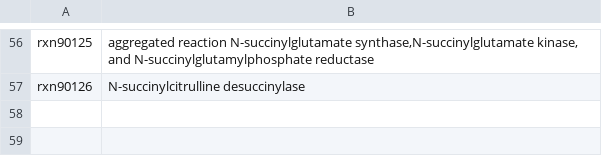
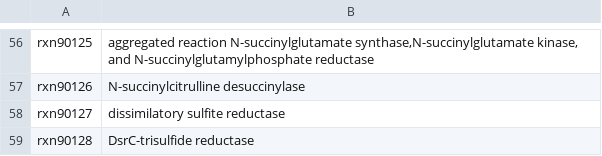
Before and after one commit to jotech/gapseq, a TSV file: dat/seed_Enzyme_Name_Reactions_Aliases.tsv, drawn as a sheet; only a part is shown, gaps mark what is left out.

```diff
--- a/dat/seed_Enzyme_Name_Reactions_Aliases.tsv
+++ b/dat/seed_Enzyme_Name_Reactions_Aliases.tsv
@@ -57 +57,3 @@ rxn90125	aggregated reaction N-succinylglutamate synthase,N-succinylglutamate ki
 rxn90126	N-succinylcitrulline desuccinylase
+rxn90127	dissimilatory sulfite reductase
+rxn90128	DsrC-trisulfide reductase
```
Also changed, not shown: dat/corrections_seed_reactionDB.tsv, dat/nutrients.tsv, 1 other file.
